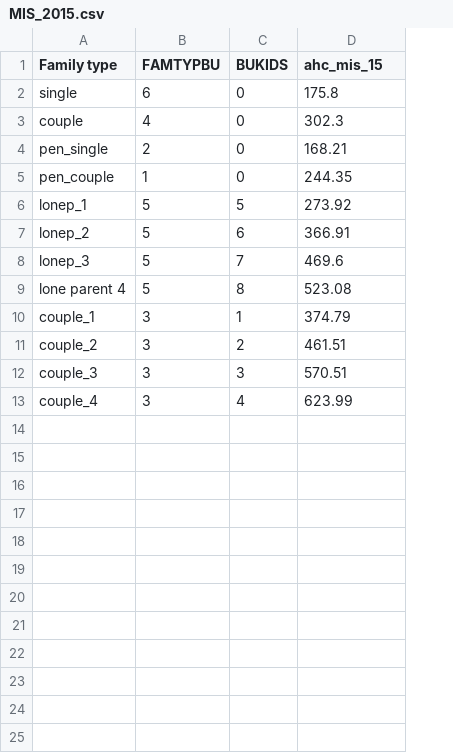
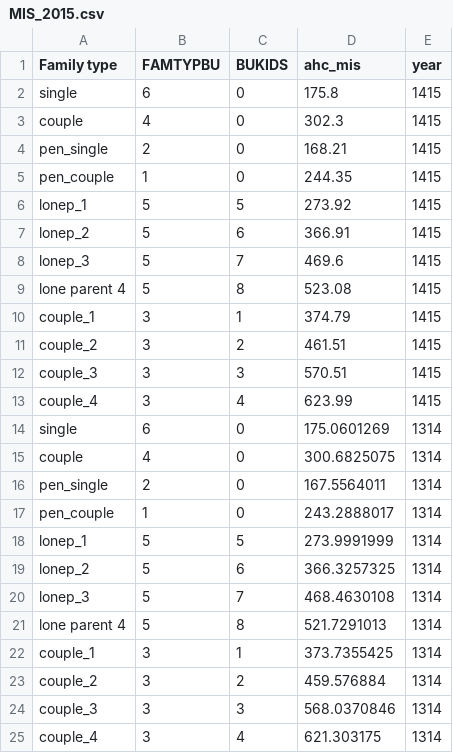
Before and after one commit to sara-izz/low-rent-homes-frs, a CSV file: MIS_2015.csv, drawn as a sheet; the diff names each change by its address in the sheet, - before the commit and + after, or states it on an @@ line.

Commit message:
shared ownership thresholds for two years

```diff
--- a/MIS_2015.csv
+++ b/MIS_2015.csv
+column E (year), rows 2-13: all 1415
-D1: ahc_mis_15
+D1: ahc_mis
+row 14: single | 6 | 0 | 175.0601269 | 1314
+row 15: couple | 4 | 0 | 300.6825075 | 1314
+row 16: pen_single | 2 | 0 | 167.5564011 | 1314
+row 17: pen_couple | 1 | 0 | 243.2888017 | 1314
+row 18: lonep_1 | 5 | 5 | 273.9991999 | 1314
+row 19: lonep_2 | 5 | 6 | 366.3257325 | 1314
+row 20: lonep_3 | 5 | 7 | 468.4630108 | 1314
+row 21: lone parent 4 | 5 | 8 | 521.7291013 | 1314
+row 22: couple_1 | 3 | 1 | 373.7355425 | 1314
+row 23: couple_2 | 3 | 2 | 459.576884 | 1314
+row 24: couple_3 | 3 | 3 | 568.0370846 | 1314
+row 25: couple_4 | 3 | 4 | 621.303175 | 1314
```
Also changed, not shown: 8 other files.
